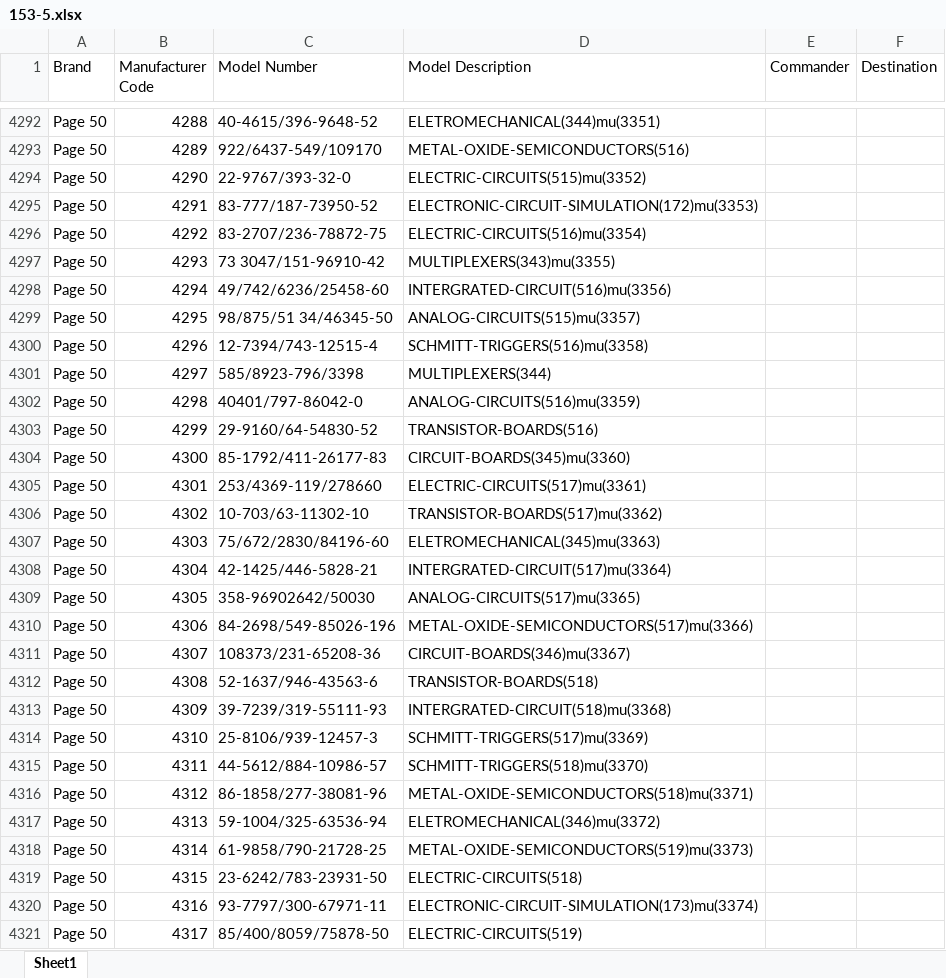
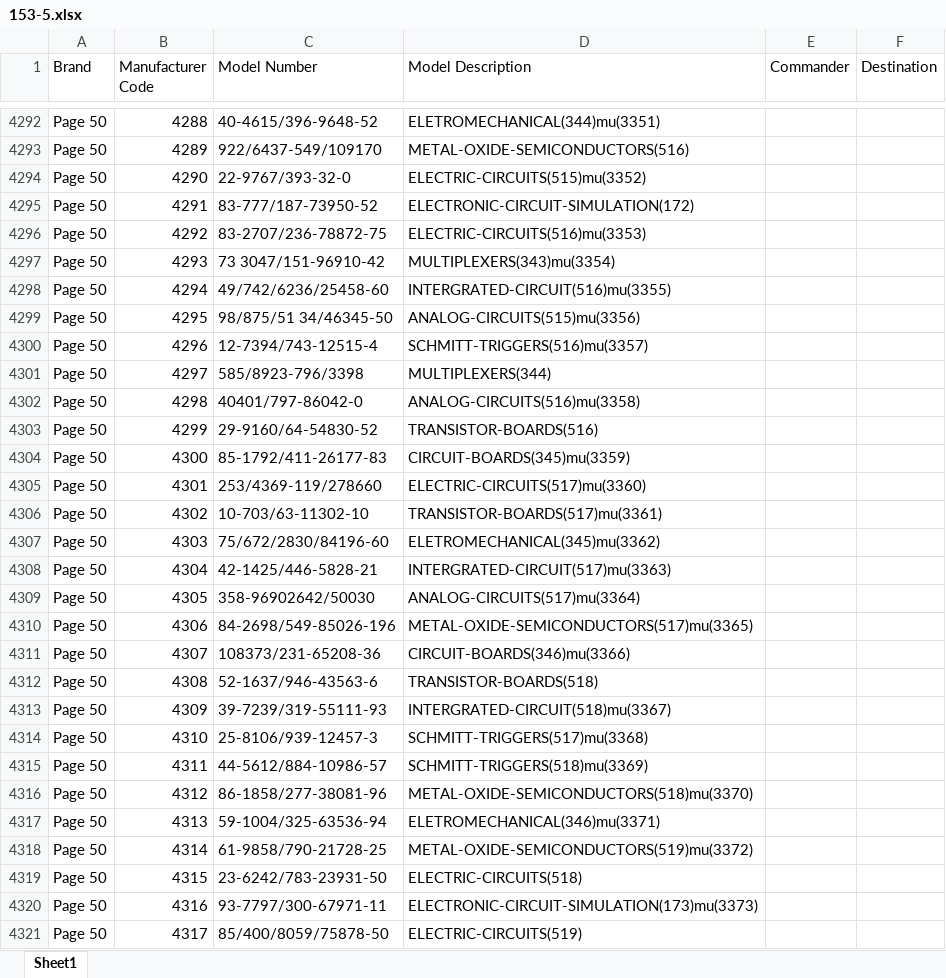
Before and after one commit to madhavwexpound/153-5, an Excel workbook: 153-5.xlsx, sheet Sheet1, drawn as a sheet; only a part is shown, gaps mark what is left out; values as stored, in another font and other column widths than the file's, no borders; the diff covers the shown part only; the diff names each change by its address in the sheet, - before the commit and + after, or states it on an @@ line.

Commit message:
Removed mu in sl no 4291

```diff
--- a/153-5.xlsx (sheet Sheet1)
+++ b/153-5.xlsx (sheet Sheet1)
-D4295 (Model Description): ELECTRONIC-CIRCUIT-SIMULATION(172)mu(3353)
+D4295 (Model Description): ELECTRONIC-CIRCUIT-SIMULATION(172)
-D4296 (Model Description): ELECTRIC-CIRCUITS(516)mu(3354)
+D4296 (Model Description): ELECTRIC-CIRCUITS(516)mu(3353)
-D4297 (Model Description): MULTIPLEXERS(343)mu(3355)
+D4297 (Model Description): MULTIPLEXERS(343)mu(3354)
-D4298 (Model Description): INTERGRATED-CIRCUIT(516)mu(3356)
+D4298 (Model Description): INTERGRATED-CIRCUIT(516)mu(3355)
-D4299 (Model Description): ANALOG-CIRCUITS(515)mu(3357)
+D4299 (Model Description): ANALOG-CIRCUITS(515)mu(3356)
-D4300 (Model Description): SCHMITT-TRIGGERS(516)mu(3358)
+D4300 (Model Description): SCHMITT-TRIGGERS(516)mu(3357)
-D4302 (Model Description): ANALOG-CIRCUITS(516)mu(3359)
+D4302 (Model Description): ANALOG-CIRCUITS(516)mu(3358)
-D4304 (Model Description): CIRCUIT-BOARDS(345)mu(3360)
+D4304 (Model Description): CIRCUIT-BOARDS(345)mu(3359)
-D4305 (Model Description): ELECTRIC-CIRCUITS(517)mu(3361)
+D4305 (Model Description): ELECTRIC-CIRCUITS(517)mu(3360)
-D4306 (Model Description): TRANSISTOR-BOARDS(517)mu(3362)
+D4306 (Model Description): TRANSISTOR-BOARDS(517)mu(3361)
-D4307 (Model Description): ELETROMECHANICAL(345)mu(3363)
+D4307 (Model Description): ELETROMECHANICAL(345)mu(3362)
-D4308 (Model Description): INTERGRATED-CIRCUIT(517)mu(3364)
+D4308 (Model Description): INTERGRATED-CIRCUIT(517)mu(3363)
-D4309 (Model Description): ANALOG-CIRCUITS(517)mu(3365)
+D4309 (Model Description): ANALOG-CIRCUITS(517)mu(3364)
-D4310 (Model Description): METAL-OXIDE-SEMICONDUCTORS(517)mu(3366)
+D4310 (Model Description): METAL-OXIDE-SEMICONDUCTORS(517)mu(3365)
-D4311 (Model Description): CIRCUIT-BOARDS(346)mu(3367)
+D4311 (Model Description): CIRCUIT-BOARDS(346)mu(3366)
-D4313 (Model Description): INTERGRATED-CIRCUIT(518)mu(3368)
+D4313 (Model Description): INTERGRATED-CIRCUIT(518)mu(3367)
-D4314 (Model Description): SCHMITT-TRIGGERS(517)mu(3369)
+D4314 (Model Description): SCHMITT-TRIGGERS(517)mu(3368)
-D4315 (Model Description): SCHMITT-TRIGGERS(518)mu(3370)
+D4315 (Model Description): SCHMITT-TRIGGERS(518)mu(3369)
-D4316 (Model Description): METAL-OXIDE-SEMICONDUCTORS(518)mu(3371)
+D4316 (Model Description): METAL-OXIDE-SEMICONDUCTORS(518)mu(3370)
-D4317 (Model Description): ELETROMECHANICAL(346)mu(3372)
+D4317 (Model Description): ELETROMECHANICAL(346)mu(3371)
-D4318 (Model Description): METAL-OXIDE-SEMICONDUCTORS(519)mu(3373)
+D4318 (Model Description): METAL-OXIDE-SEMICONDUCTORS(519)mu(3372)
-D4320 (Model Description): ELECTRONIC-CIRCUIT-SIMULATION(173)mu(3374)
+D4320 (Model Description): ELECTRONIC-CIRCUIT-SIMULATION(173)mu(3373)
```
Also changed, not shown: 530 edited cells elsewhere in this sheet.
